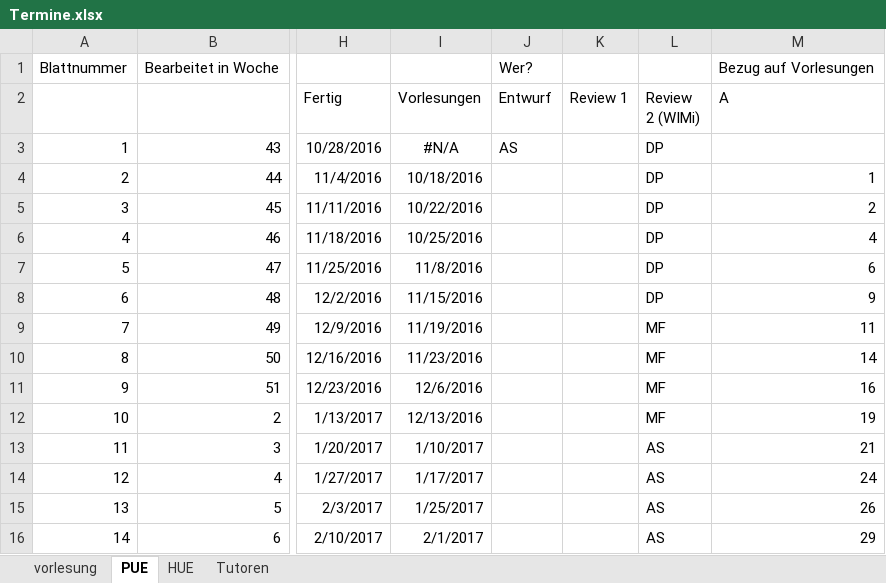
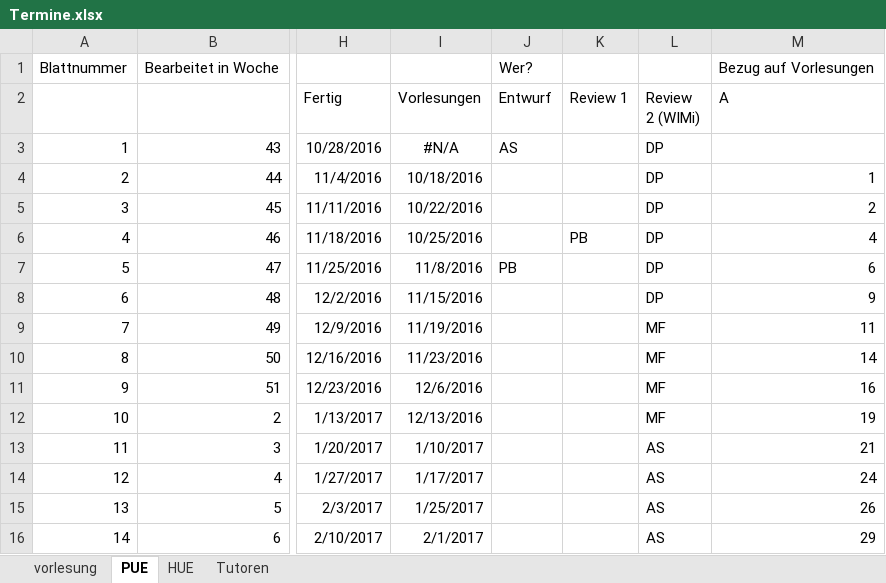
Before and after one commit to hkarl/gp1_upb, an Excel workbook: meetings/Termine.xlsx, sheet PUE, drawn as a sheet; only a part is shown, gaps mark what is left out; values as stored, in another font and other column widths than the file's, no borders; conditional formats not drawn; the diff names each change by its address in the sheet, - before the commit and + after, or states it on an @@ line.

Commit message:
1. PUE Review und 1. PUE für Paul Börding hinzugefügt.

```diff
--- a/meetings/Termine.xlsx (sheet PUE)
+++ b/meetings/Termine.xlsx (sheet PUE)
-K6 (Review 1): (empty)
+K6 (Review 1): PB
-J7 (Entwurf): (empty)
+J7 (Entwurf): PB
```
Also changed, not shown: sheet Tutoren.
